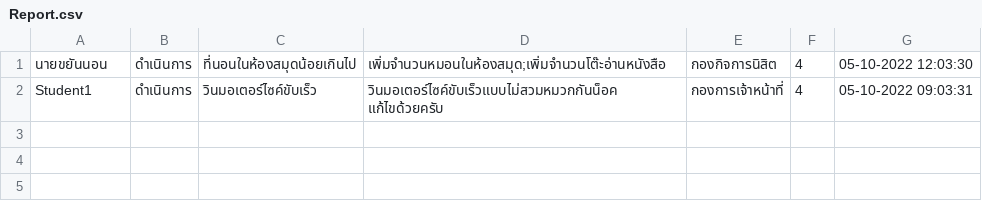
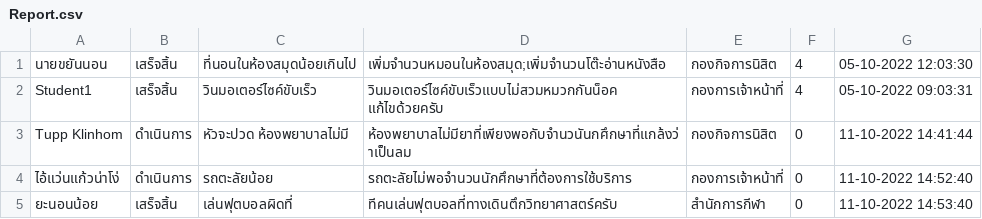
Before and after one commit to tuppklinhom/java, a CSV file: data/Report.csv, drawn as a sheet.

```diff
--- a/data/Report.csv
+++ b/data/Report.csv
@@ -1,2 +1,5 @@
-นายขยันนอน,ดำเนินการ,ที่นอนในห้องสมุดน้อยเกินไป,เพิ่มจำนวนหมอนในห้องสมุด;เพิ่มจำนวนโต๊ะอ่านหนังสือ,กองกิจการนิสิต,4,05-10-2022 12:03:30
-Student1,ดำเนินการ,วินมอเตอร์ไซค์ขับเร็ว,วินมอเตอร์ไซค์ขับเร็วแบบไม่สวมหมวกกันน็อค แก้ไขด้วยครับ,กองการเจ้าหน้าที่,4,05-10-2022 09:03:31
+นายขยันนอน,เสร็จสิ้น,ที่นอนในห้องสมุดน้อยเกินไป,เพิ่มจำนวนหมอนในห้องสมุด;เพิ่มจำนวนโต๊ะอ่านหนังสือ,กองกิจการนิสิต,4,05-10-2022 12:03:30
+Student1,เสร็จสิ้น,วินมอเตอร์ไซค์ขับเร็ว,วินมอเตอร์ไซค์ขับเร็วแบบไม่สวมหมวกกันน็อค แก้ไขด้วยครับ,กองการเจ้าหน้าที่,4,05-10-2022 09:03:31
+Tupp Klinhom,ดำเนินการ,หัวจะปวด ห้องพยาบาลไม่มี,ห้องพยาบาลไม่มียาที่เพียงพอกับจำนวนันกศึกษาที่แกล้งว่าเป็นลม,กองกิจการนิสิต,0,11-10-2022 14:41:44
+ไอ้แว่นแก้วน่าโง่,ดำเนินการ,รถตะลัยน้อย,รถตะลัยไม่พอจำนวนนักศึกษาที่ต้องการใช้บริการ,กองการเจ้าหน้าที่,0,11-10-2022 14:52:40
+ยะนอนน้อย,เสร็จสิ้น,เล่นฟุตบอลผิดที่,ทีคนเล่นฟุตบอลที่ทางเดินตึกวิทยาศาสตร์ครับ,สำนักการกีฬา,0,11-10-2022 14:53:40
```
Also changed, not shown: data/Officer.csv, 3 other files.
